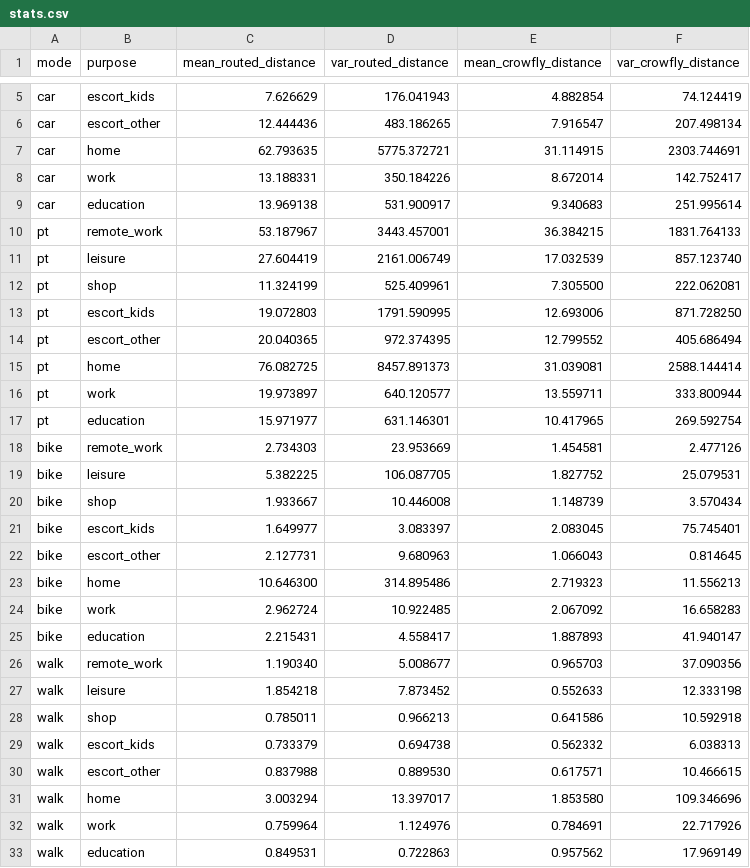
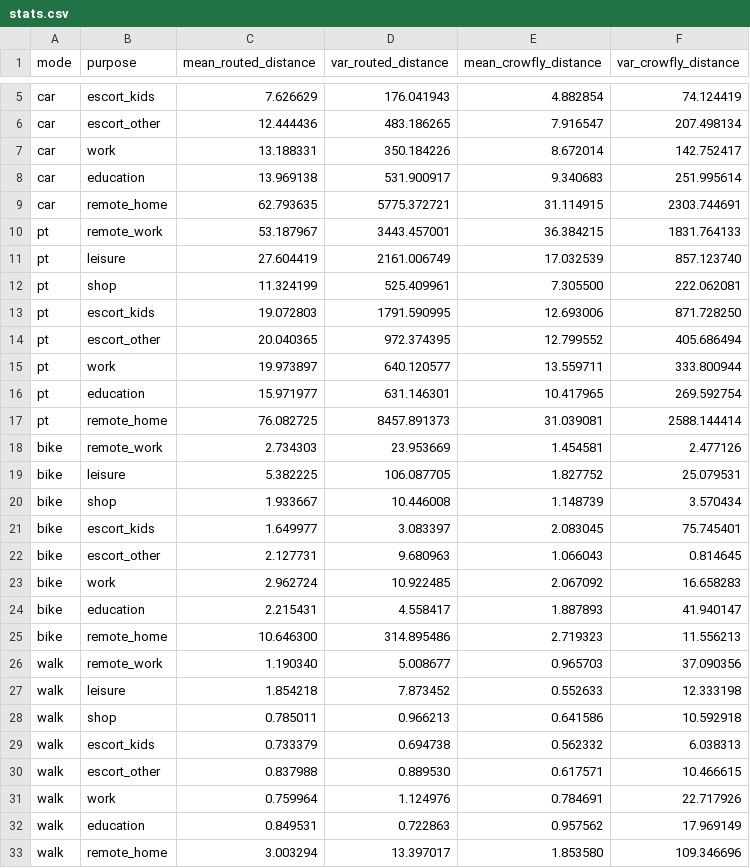
Before and after one commit to sebhoerl/static_location_choice, a CSV file: reference/stats.csv, drawn as a sheet; only a part is shown, gaps mark what is left out; removed rows and columns are numbered as before the commit, all else as after; the diff names each change by its address in the sheet, - before the commit and + after, or states it on an @@ line.

```diff
--- a/reference/stats.csv
+++ b/reference/stats.csv
-row 7: car | home | 62.793635 | 5775.372721 | 31.114915 | 2303.744691
+row 9: car | remote_home | 62.793635 | 5775.372721 | 31.114915 | 2303.744691
-row 15: pt | home | 76.082725 | 8457.891373 | 31.039081 | 2588.144414
+row 17: pt | remote_home | 76.082725 | 8457.891373 | 31.039081 | 2588.144414
-row 23: bike | home | 10.646300 | 314.895486 | 2.719323 | 11.556213
+row 25: bike | remote_home | 10.646300 | 314.895486 | 2.719323 | 11.556213
-row 31: walk | home | 3.003294 | 13.397017 | 1.853580 | 109.346696
+row 33: walk | remote_home | 3.003294 | 13.397017 | 1.853580 | 109.346696
```
Also changed, not shown: reference/stats_purpose.csv, 9 other files.
